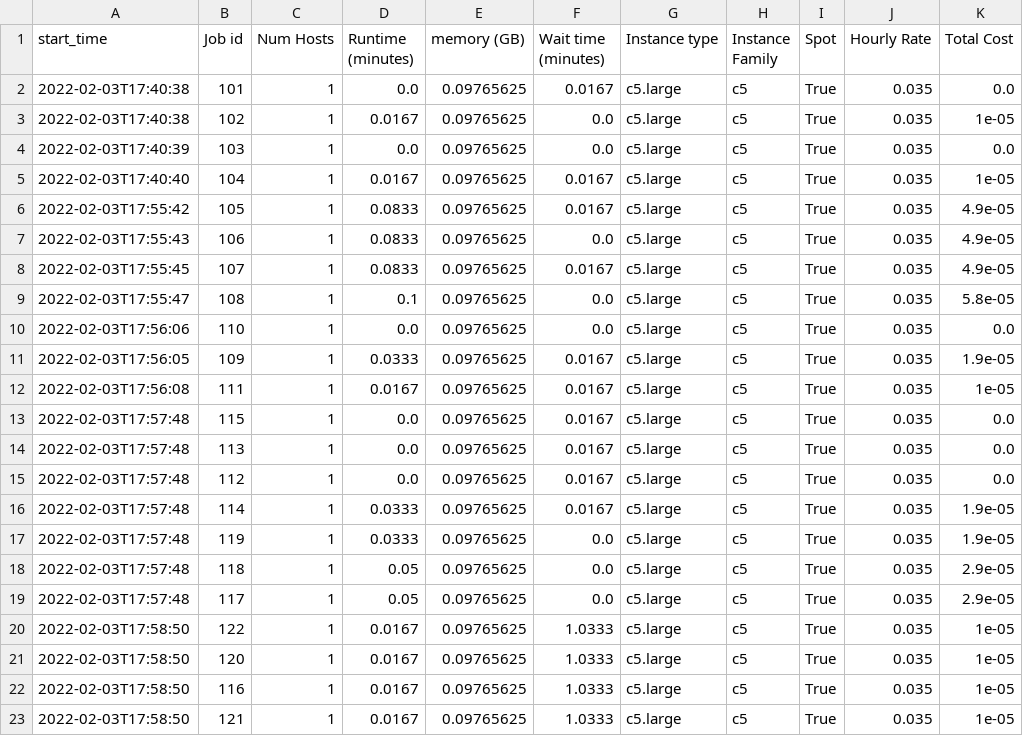
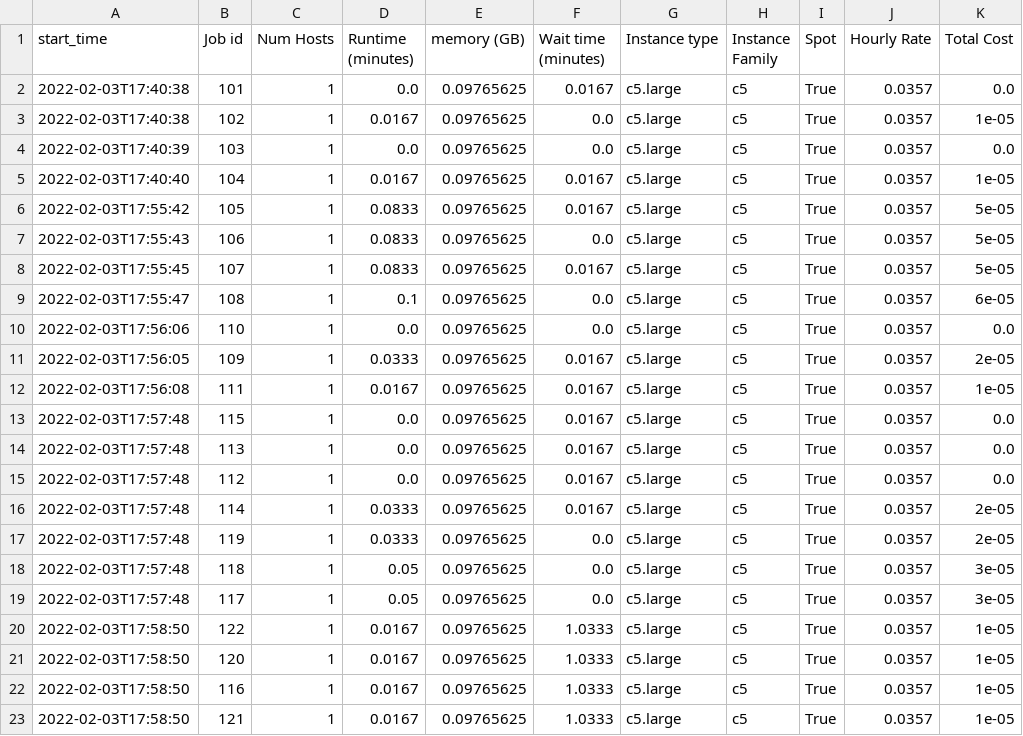
Before and after one commit to aws-samples/hpc-cost-simulator, a CSV file: test_files/JobAnalyzer/lsf/hourly-456641.csv, drawn as a sheet.

```diff
--- a/test_files/JobAnalyzer/lsf/hourly-456641.csv
+++ b/test_files/JobAnalyzer/lsf/hourly-456641.csv
@@ -1,23 +1,23 @@
 start_time,Job id,Num Hosts,Runtime (minutes),memory (GB),Wait time (minutes),Instance type,Instance Family,Spot,Hourly Rate,Total Cost
-2022-02-03T17:40:38,101,1,0.0,0.09765625,0.0167,c5.large,c5,True,0.035,0.0
-2022-02-03T17:40:38,102,1,0.0167,0.09765625,0.0,c5.large,c5,True,0.035,1e-05
-2022-02-03T17:40:39,103,1,0.0,0.09765625,0.0,c5.large,c5,True,0.035,0.0
-2022-02-03T17:40:40,104,1,0.0167,0.09765625,0.0167,c5.large,c5,True,0.035,1e-05
-2022-02-03T17:55:42,105,1,0.0833,0.09765625,0.0167,c5.large,c5,True,0.035,4.9e-05
-2022-02-03T17:55:43,106,1,0.0833,0.09765625,0.0,c5.large,c5,True,0.035,4.9e-05
-2022-02-03T17:55:45,107,1,0.0833,0.09765625,0.0167,c5.large,c5,True,0.035,4.9e-05
-2022-02-03T17:55:47,108,1,0.1,0.09765625,0.0,c5.large,c5,True,0.035,5.8e-05
-2022-02-03T17:56:06,110,1,0.0,0.09765625,0.0,c5.large,c5,True,0.035,0.0
-2022-02-03T17:56:05,109,1,0.0333,0.09765625,0.0167,c5.large,c5,True,0.035,1.9e-05
-2022-02-03T17:56:08,111,1,0.0167,0.09765625,0.0167,c5.large,c5,True,0.035,1e-05
-2022-02-03T17:57:48,115,1,0.0,0.09765625,0.0167,c5.large,c5,True,0.035,0.0
-2022-02-03T17:57:48,113,1,0.0,0.09765625,0.0167,c5.large,c5,True,0.035,0.0
-2022-02-03T17:57:48,112,1,0.0,0.09765625,0.0167,c5.large,c5,True,0.035,0.0
-2022-02-03T17:57:48,114,1,0.0333,0.09765625,0.0167,c5.large,c5,True,0.035,1.9e-05
-2022-02-03T17:57:48,119,1,0.0333,0.09765625,0.0,c5.large,c5,True,0.035,1.9e-05
-2022-02-03T17:57:48,118,1,0.05,0.09765625,0.0,c5.large,c5,True,0.035,2.9e-05
-2022-02-03T17:57:48,117,1,0.05,0.09765625,0.0,c5.large,c5,True,0.035,2.9e-05
-2022-02-03T17:58:50,122,1,0.0167,0.09765625,1.0333,c5.large,c5,True,0.035,1e-05
-2022-02-03T17:58:50,120,1,0.0167,0.09765625,1.0333,c5.large,c5,True,0.035,1e-05
-2022-02-03T17:58:50,116,1,0.0167,0.09765625,1.0333,c5.large,c5,True,0.035,1e-05
-2022-02-03T17:58:50,121,1,0.0167,0.09765625,1.0333,c5.large,c5,True,0.035,1e-05
+2022-02-03T17:40:38,101,1,0.0,0.09765625,0.0167,c5.large,c5,True,0.0357,0.0
+2022-02-03T17:40:38,102,1,0.0167,0.09765625,0.0,c5.large,c5,True,0.0357,1e-05
+2022-02-03T17:40:39,103,1,0.0,0.09765625,0.0,c5.large,c5,True,0.0357,0.0
+2022-02-03T17:40:40,104,1,0.0167,0.09765625,0.0167,c5.large,c5,True,0.0357,1e-05
+2022-02-03T17:55:42,105,1,0.0833,0.09765625,0.0167,c5.large,c5,True,0.0357,5e-05
+2022-02-03T17:55:43,106,1,0.0833,0.09765625,0.0,c5.large,c5,True,0.0357,5e-05
+2022-02-03T17:55:45,107,1,0.0833,0.09765625,0.0167,c5.large,c5,True,0.0357,5e-05
+2022-02-03T17:55:47,108,1,0.1,0.09765625,0.0,c5.large,c5,True,0.0357,6e-05
+2022-02-03T17:56:06,110,1,0.0,0.09765625,0.0,c5.large,c5,True,0.0357,0.0
+2022-02-03T17:56:05,109,1,0.0333,0.09765625,0.0167,c5.large,c5,True,0.0357,2e-05
+2022-02-03T17:56:08,111,1,0.0167,0.09765625,0.0167,c5.large,c5,True,0.0357,1e-05
+2022-02-03T17:57:48,115,1,0.0,0.09765625,0.0167,c5.large,c5,True,0.0357,0.0
+2022-02-03T17:57:48,113,1,0.0,0.09765625,0.0167,c5.large,c5,True,0.0357,0.0
+2022-02-03T17:57:48,112,1,0.0,0.09765625,0.0167,c5.large,c5,True,0.0357,0.0
+2022-02-03T17:57:48,114,1,0.0333,0.09765625,0.0167,c5.large,c5,True,0.0357,2e-05
+2022-02-03T17:57:48,119,1,0.0333,0.09765625,0.0,c5.large,c5,True,0.0357,2e-05
+2022-02-03T17:57:48,118,1,0.05,0.09765625,0.0,c5.large,c5,True,0.0357,3e-05
+2022-02-03T17:57:48,117,1,0.05,0.09765625,0.0,c5.large,c5,True,0.0357,3e-05
+2022-02-03T17:58:50,122,1,0.0167,0.09765625,1.0333,c5.large,c5,True,0.0357,1e-05
+2022-02-03T17:58:50,120,1,0.0167,0.09765625,1.0333,c5.large,c5,True,0.0357,1e-05
+2022-02-03T17:58:50,116,1,0.0167,0.09765625,1.0333,c5.large,c5,True,0.0357,1e-05
+2022-02-03T17:58:50,121,1,0.0167,0.09765625,1.0333,c5.large,c5,True,0.0357,1e-05
```
Also changed, not shown: test_files/JobAnalyzer/accelerator/hourly-458299.csv, test_files/JobAnalyzer/lsf/hourly-456642.csv, 37 other files.
